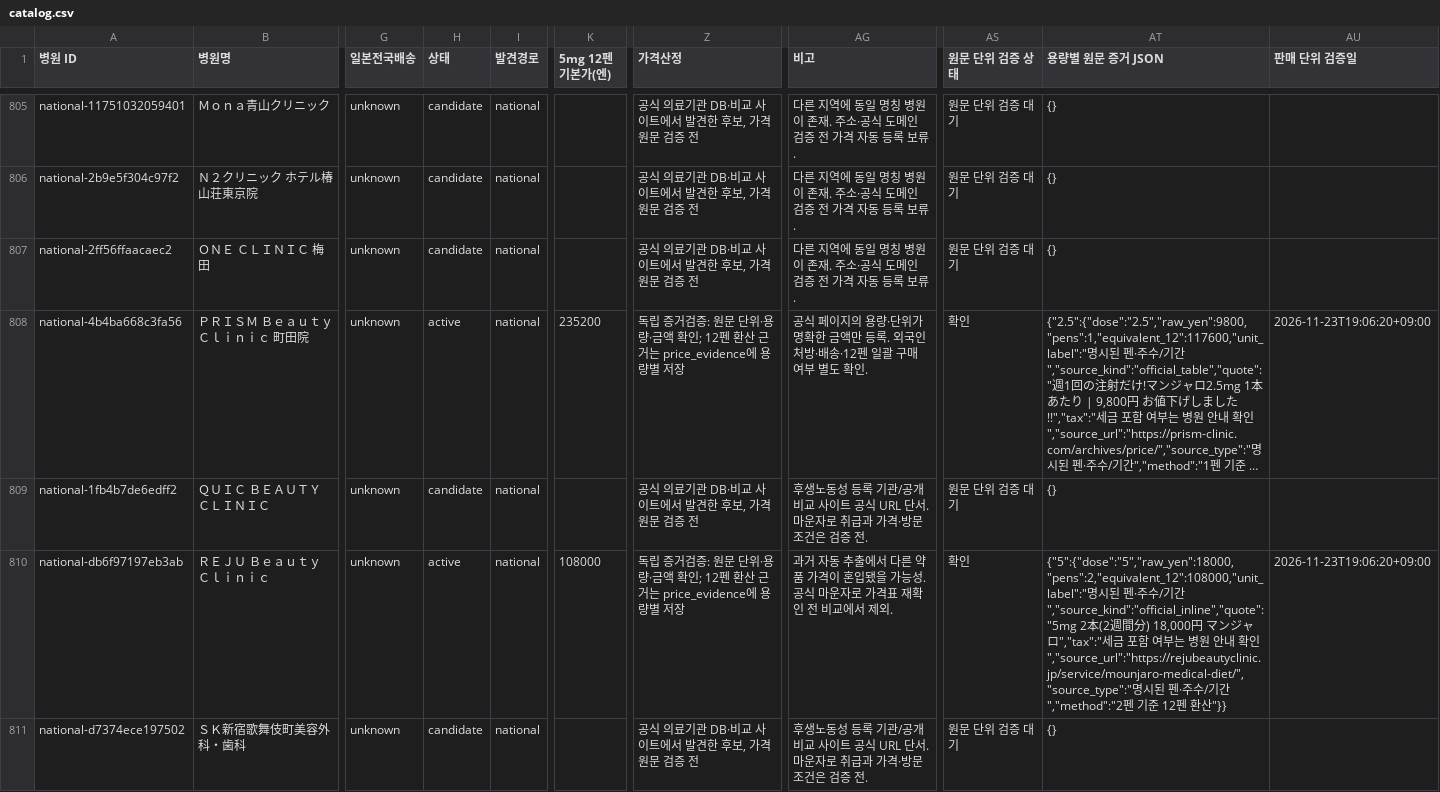
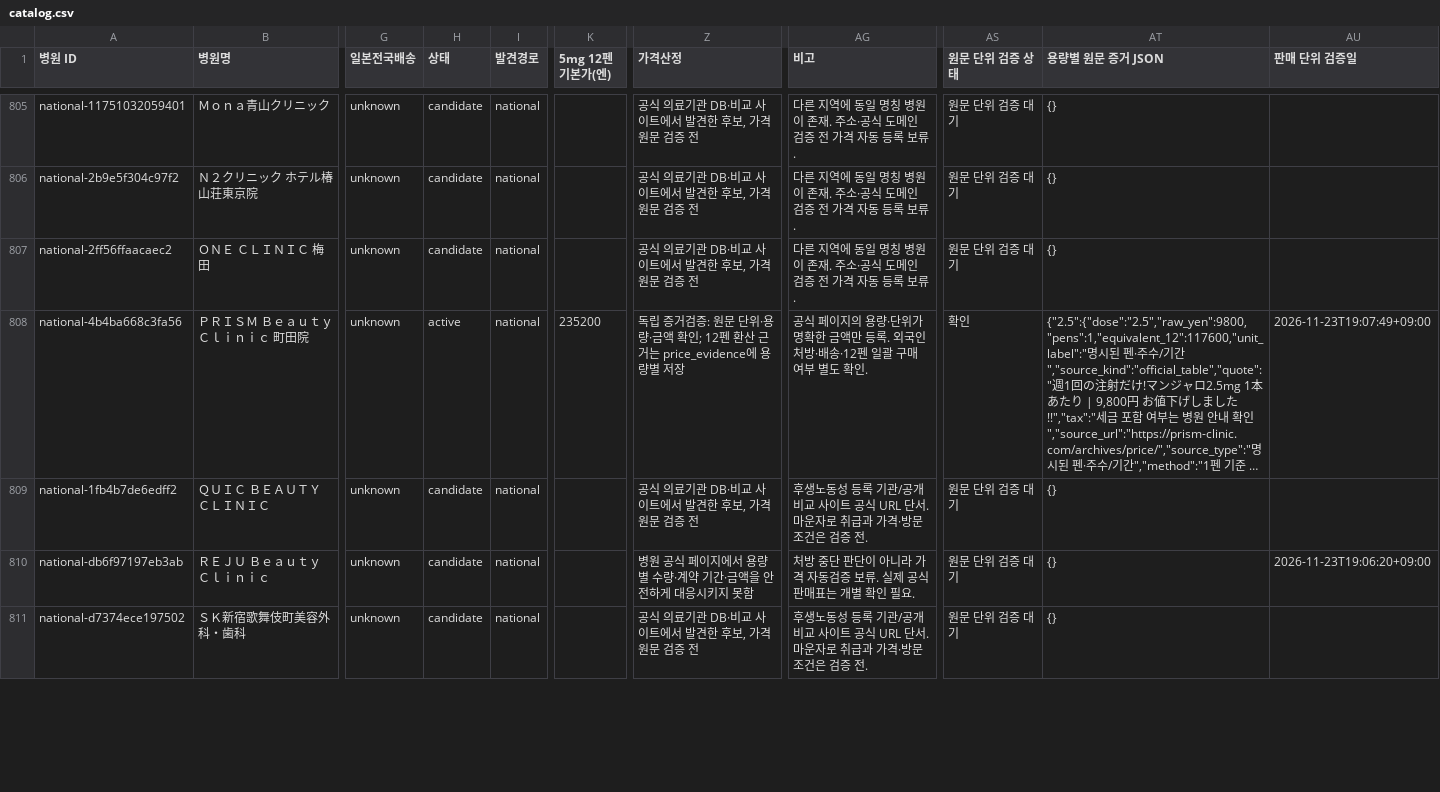
Before and after one commit to garimabi84-web/japan-mounjaro-tracker, a CSV file: catalog.csv, drawn as a sheet; only a part is shown, gaps mark what is left out; long unchanged cells end in …; the diff covers the shown part only; the diff names each change by its address in the sheet, - before the commit and + after, or states it on an @@ line.

```diff
--- a/catalog.csv
+++ b/catalog.csv
-AU808 (판매 단위 검증일): 2026-11-23T19:06:20+09:00
+AU808 (판매 단위 검증일): 2026-11-23T19:07:49+09:00
-H810 (상태): active
+H810 (상태): candidate
-K810 (5mg 12펜 기본가(엔)): 108000
+K810 (5mg 12펜 기본가(엔)): (empty)
-Z810 (가격산정): 독립 증거검증: 원문 단위·용량·금액 확인; 12펜 환산 근거는 price_evidence에 용량별 저장
+Z810 (가격산정): 병원 공식 페이지에서 용량별 수량·계약 기간·금액을 안전하게 대응시키지 못함
-AG810 (비고): 과거 자동 추출에서 다른 약품 가격이 혼입됐을 가능성. 공식 마운자로 가격표 재확인 전 비교에서 제외.
+AG810 (비고): 처방 중단 판단이 아니라 가격 자동검증 보류. 실제 공식 판매표는 개별 확인 필요.
-AS810 (원문 단위 검증 상태): 확인
+AS810 (원문 단위 검증 상태): 원문 단위 검증 대기
-AT810 (용량별 원문 증거 JSON): {"5":{"dose":"5","raw_yen":18000,"pens":2,"equivalent_12":108000,"unit_label":"명시된 펜·주수/기간","source_kind":"official_inline","quote":"5mg 2本(2週間分) 18,000円 マンジャロ","tax":"세금 포함 여부는 병원 안내 확인","source_url":"https://rejubeautyclinic.jp/service/mounjaro-medical-diet/","source_type":"명시된 펜·주수/기간","method":"2펜 기준 12펜 환산"}}
+AT810 (용량별 원문 증거 JSON): {}
```
Also changed, not shown: 113 edited cells elsewhere in this file, 4 other files.
